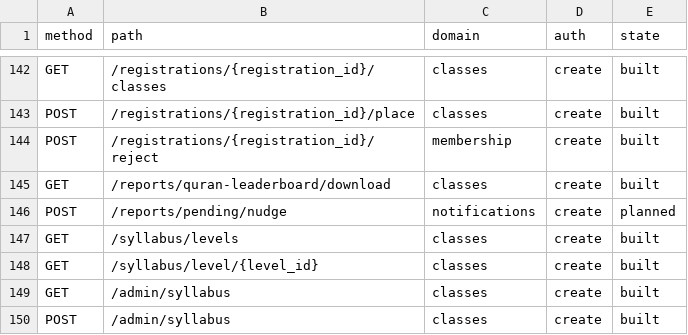
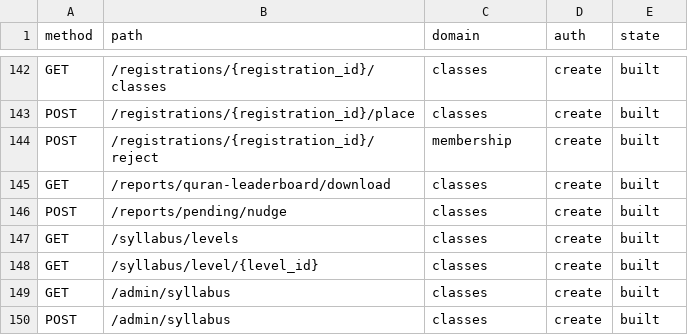
Before and after one commit to thestrongrope/tsr-app, a CSV file: docs/specs/initial-build/operations.csv, drawn as a sheet; only a part is shown, gaps mark what is left out.

```diff
--- a/docs/specs/initial-build/operations.csv
+++ b/docs/specs/initial-build/operations.csv
@@ -145,3 +145,3 @@ POST,/registrations/{registration_id}/reject,membership,create,built
 GET,/reports/quran-leaderboard/download,classes,create,built
-POST,/reports/pending/nudge,notifications,create,planned
+POST,/reports/pending/nudge,classes,create,built
 GET,/syllabus/levels,classes,create,built
```
Also changed, not shown: 13 other files.
